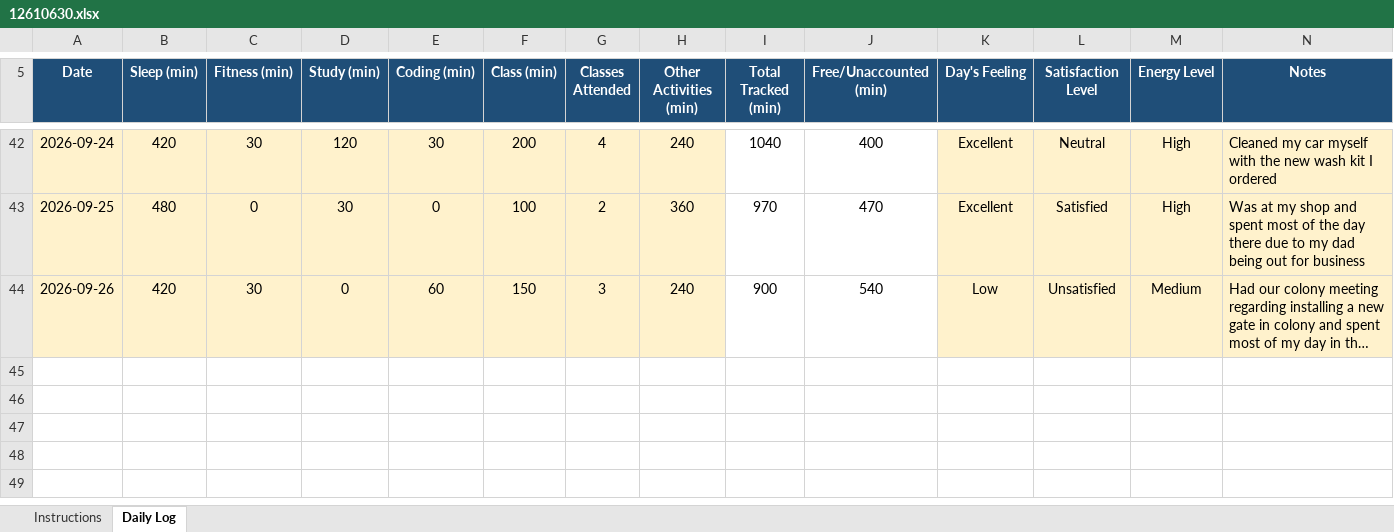
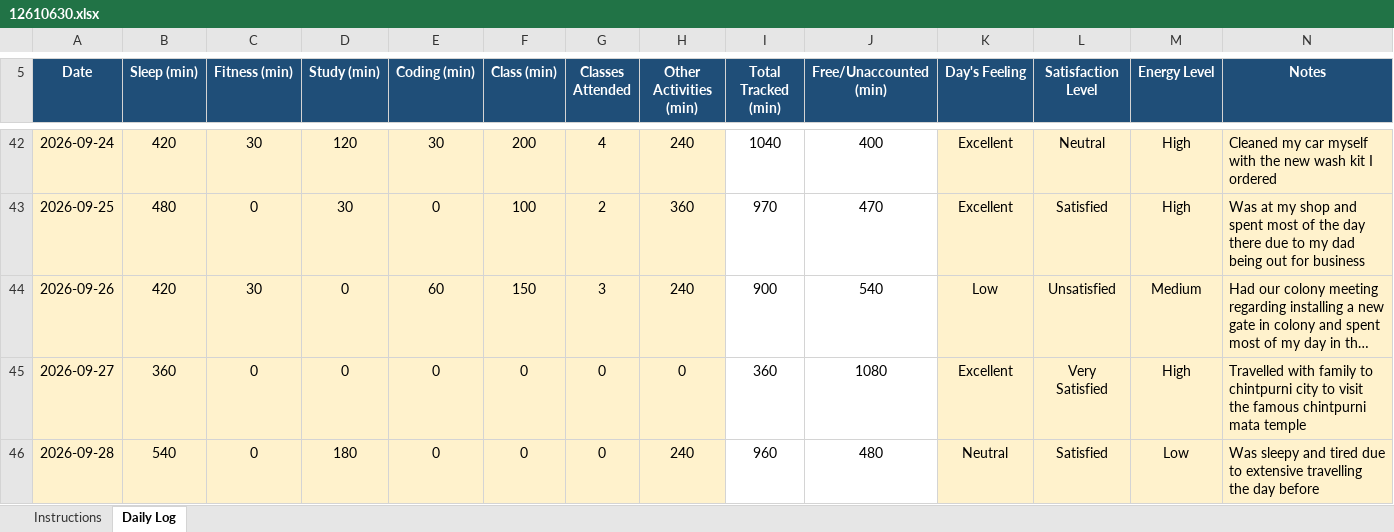
Before and after one commit to mohit341/CAP776, an Excel workbook: 12610630.xlsx, sheet Daily Log, drawn as a sheet; only a part is shown, gaps mark what is left out; long unchanged cells end in …; values as stored, in another font and other column widths than the file's, no borders; conditional formats not drawn; the diff names each change by its address in the sheet, - before the commit and + after, or states it on an @@ line.

Commit message:
done

```diff
--- a/12610630.xlsx (sheet Daily Log)
+++ b/12610630.xlsx (sheet Daily Log)
+row 45: 2026-09-27 | 360 | 0 | 0 | 0 | 0 | 0 | 0 | 360 | 1080 | Excellent | Very Satisfied | High | Travelled with family to chintpurni city to visit the famous chintpurni mata temple
+row 46: 2026-09-28 | 540 | 0 | 180 | 0 | 0 | 0 | 240 | 960 | 480 | Neutral | Satisfied | Low | Was sleepy and tired due to extensive travelling the day before
```
